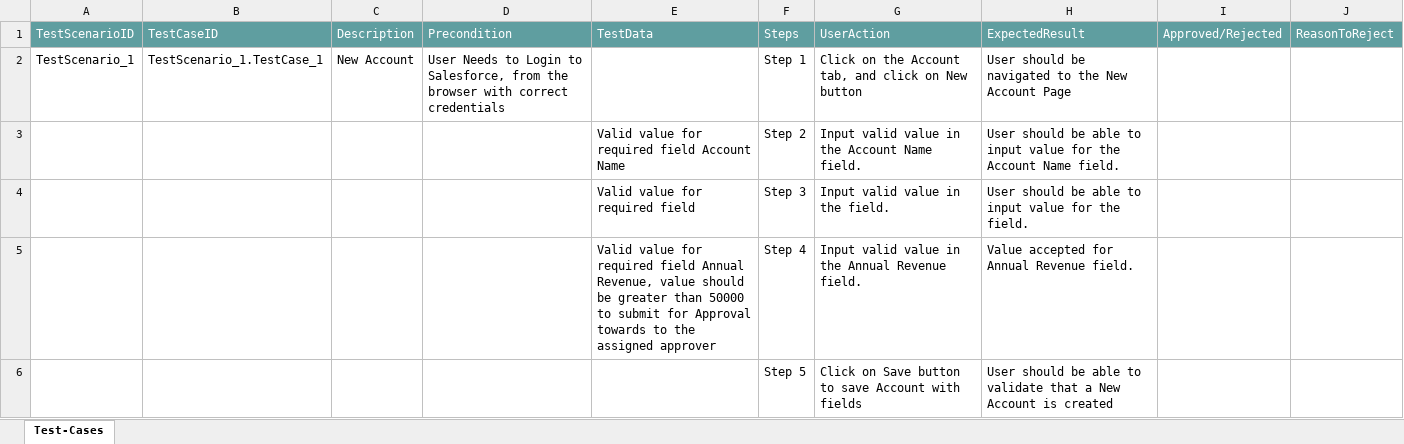
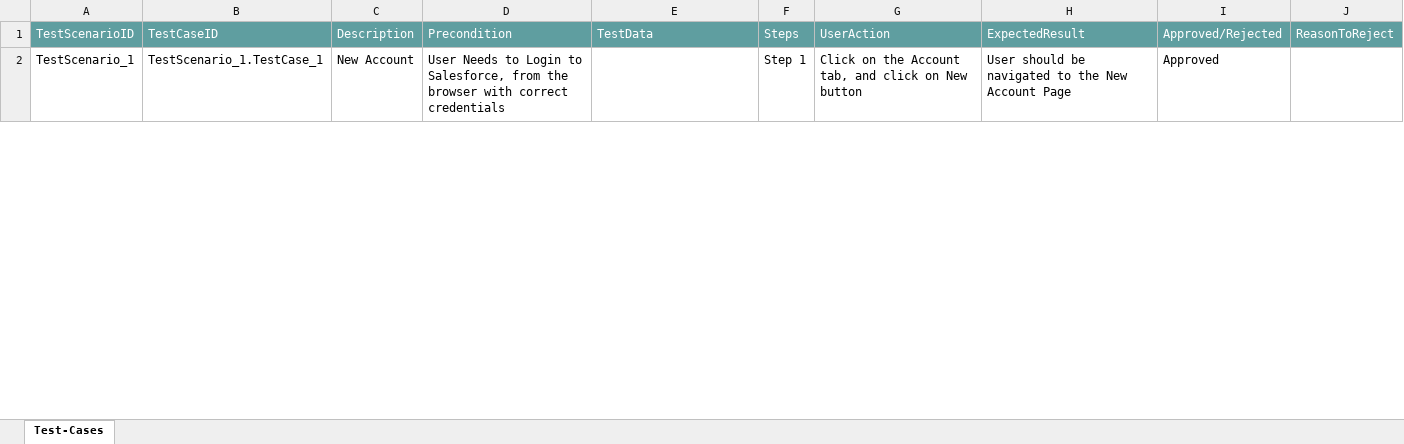
Before and after one commit to ShaikMohamedIrfan/SNAPTEST2, an Excel workbook: feree.xlsx, sheet Test-Cases, drawn as a sheet; only a part is shown; values as stored, in another font and other column widths than the file's, no borders; table styles not drawn; the diff covers the shown part only; the diff names each change by its address in the sheet, - before the commit and + after, or states it on an @@ line.

Commit message:
Update feree.xlsx

```diff
--- a/feree.xlsx (sheet Test-Cases)
+++ b/feree.xlsx (sheet Test-Cases)
-I2: (empty)
+I2: Approved
@@ row 3 hidden:  |  |  |  | Valid value for required field Account Name | Step 2 | Input valid value in the Account Name field. | User should be able to input value for the Account Name field. @@
@@ row 4 hidden:  |  |  |  | Valid value for required field | Step 3 | Input valid value in the field. | User should be able to input value for the field. @@
@@ row 5 hidden:  |  |  |  | Valid value for required field Annual Revenue, value should be greater than 50000 to submit for Approval towards to the assigned approver | Step 4 | Input valid value in the Annual Revenue field. | Value accepted for Annual Revenue field. @@
@@ row 6 hidden:  |  |  |  |  | Step 5 | Click on Save button to save Account with fields | User should be able to validate that a New Account is created @@
```
Also changed, not shown: 29 hidden or unhidden rows and 5 edited cells elsewhere in this sheet.
